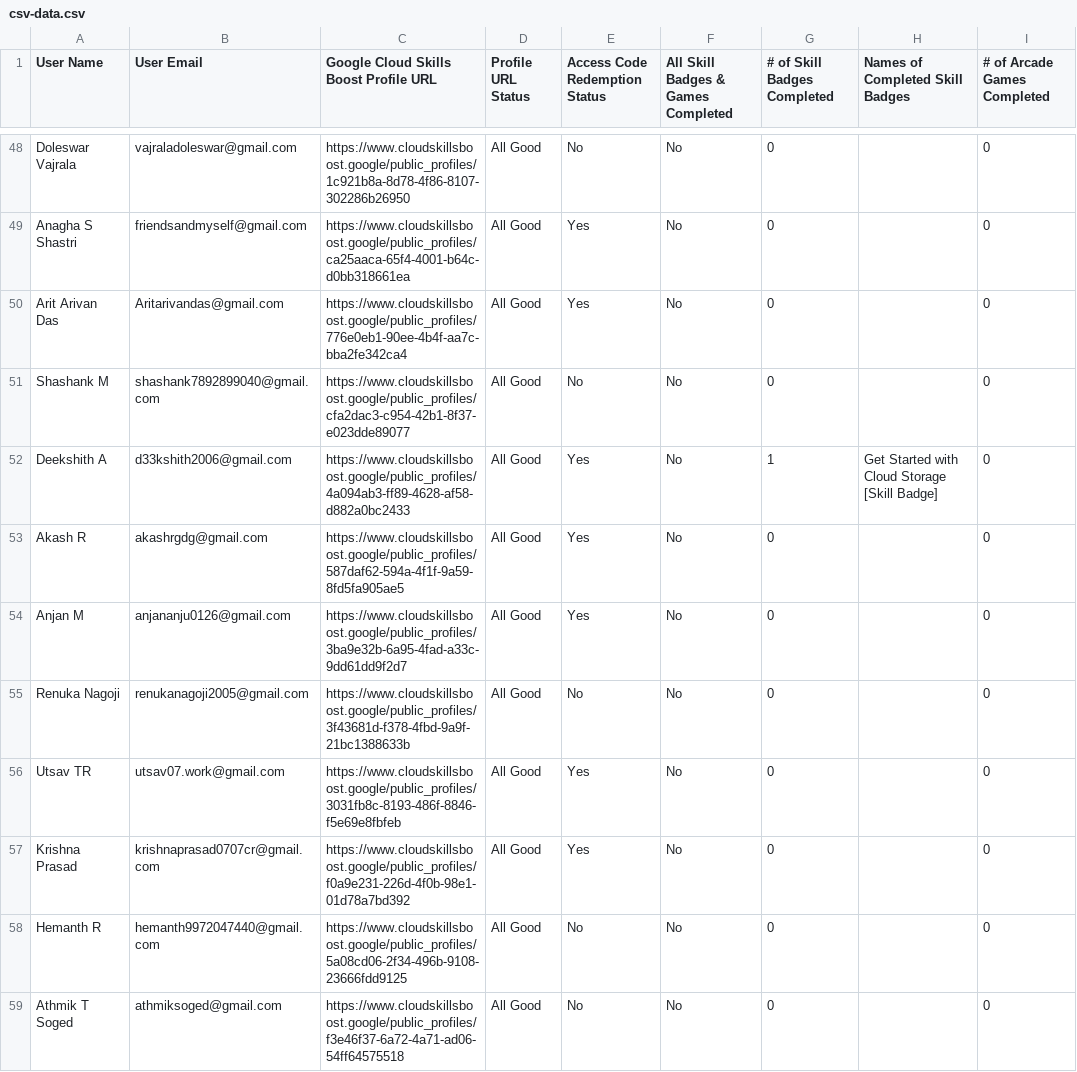
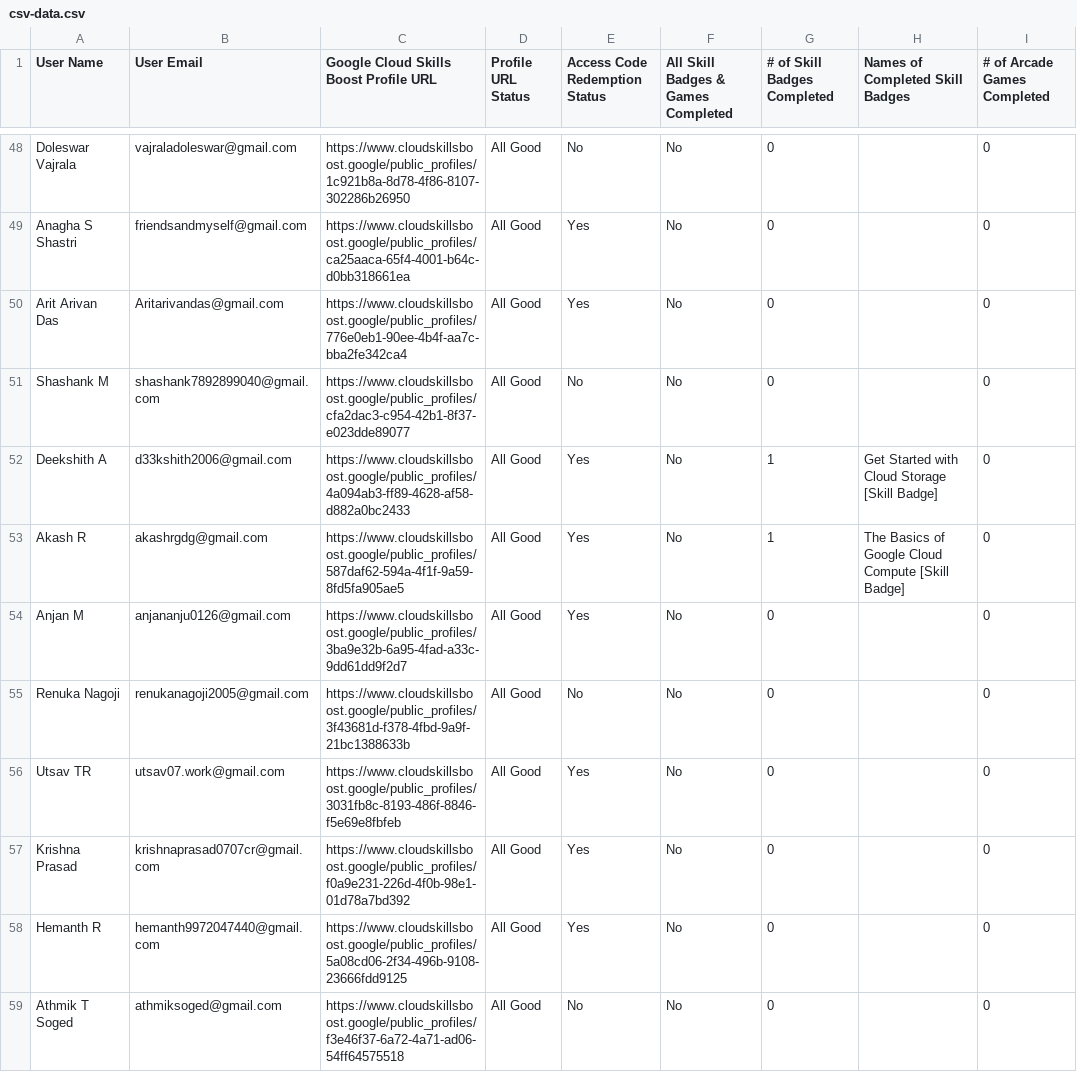
Before and after one commit to Siuumanth/GDG_StudyJams_leaderboard, a CSV file: csv-data.csv, drawn as a sheet; only a part is shown, gaps mark what is left out; the diff covers the shown part only; the diff names each change by its address in the sheet, - before the commit and + after, or states it on an @@ line.

```diff
--- a/csv-data.csv
+++ b/csv-data.csv
-G53 (# of Skill Badges Completed): 0
+G53 (# of Skill Badges Completed): 1
-H53 (Names of Completed Skill Badges): (empty)
+H53 (Names of Completed Skill Badges): The Basics of Google Cloud Compute [Skill Badge]
-E58 (Access Code Redemption Status): No
+E58 (Access Code Redemption Status): Yes
```
Also changed, not shown: 41 edited cells elsewhere in this file, 1 other file.
